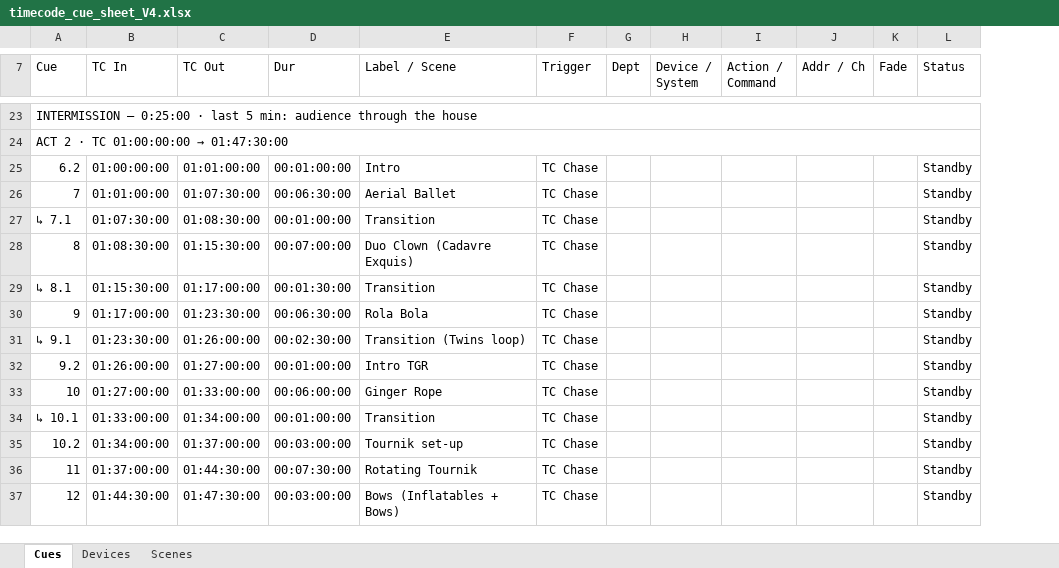
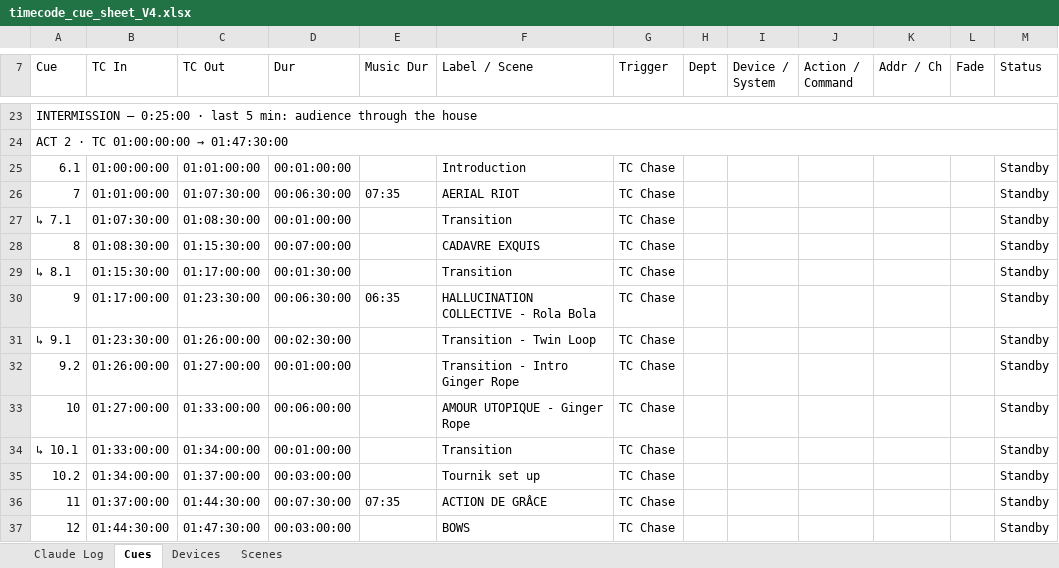
Before and after one commit to Plangloi/Show_Timecode, an Excel workbook: timecode_cue_sheet_V4.xlsx, sheet Cues, drawn as a sheet; only a part is shown, gaps mark what is left out; values as stored, in another font and other column widths than the file's, no cell formats; charts and pictures and conditional formats not drawn; addresses are those after the commit; the diff covers the shown part only; the diff names each change by its address in the sheet, - before the commit and + after, or states it on an @@ line.

```diff
--- a/timecode_cue_sheet_V4.xlsx (sheet Cues)
+++ b/timecode_cue_sheet_V4.xlsx (sheet Cues)
+sheet tab: Claude Log
+column E (Music Dur), rows 26-36: 07:35 |  |  |  | 06:35 |  |  |  |  |  | 07:35
-A25 (Cue): 6.2
+A25 (Cue): 6.1
-F25 (Label / Scene): Intro
+F25 (Label / Scene): Introduction
-F26 (Label / Scene): Aerial Ballet
+F26 (Label / Scene): AERIAL RIOT
-F28 (Label / Scene): Duo Clown (Cadavre Exquis)
+F28 (Label / Scene): CADAVRE EXQUIS
-F30 (Label / Scene): Rola Bola
+F30 (Label / Scene): HALLUCINATION COLLECTIVE - Rola Bola
-F31 (Label / Scene): Transition (Twins loop)
+F31 (Label / Scene): Transition - Twin Loop
-F32 (Label / Scene): Intro TGR
+F32 (Label / Scene): Transition - Intro Ginger Rope
-F33 (Label / Scene): Ginger Rope
+F33 (Label / Scene): AMOUR UTOPIQUE - Ginger Rope
-F35 (Label / Scene): Tournik set-up
+F35 (Label / Scene): Tournik set up
-F36 (Label / Scene): Rotating Tournik
+F36 (Label / Scene): ACTION DE GRÂCE
-F37 (Label / Scene): Bows (Inflatables + Bows)
+F37 (Label / Scene): BOWS
```
Also changed, not shown: 1 added row, 1 removed row and 30 edited cells elsewhere in this sheet, cell formats, formulas that keep their value, hidden cells, charts or pictures, 1 other file.
